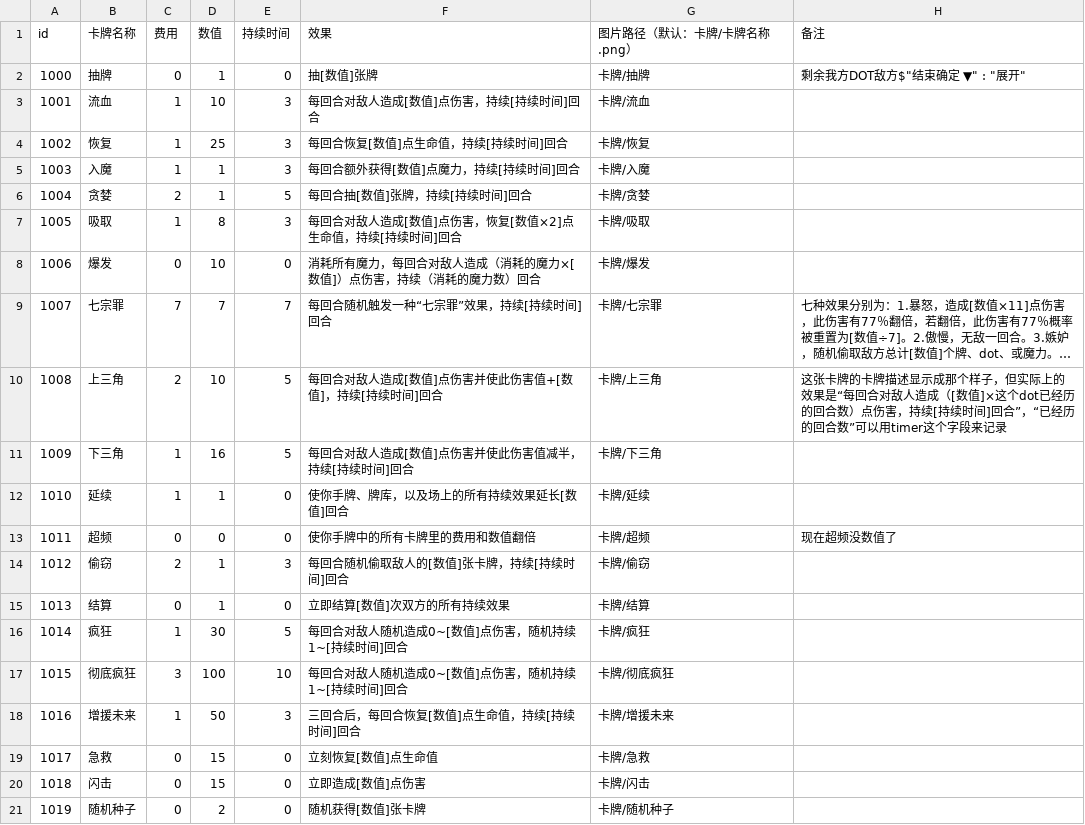
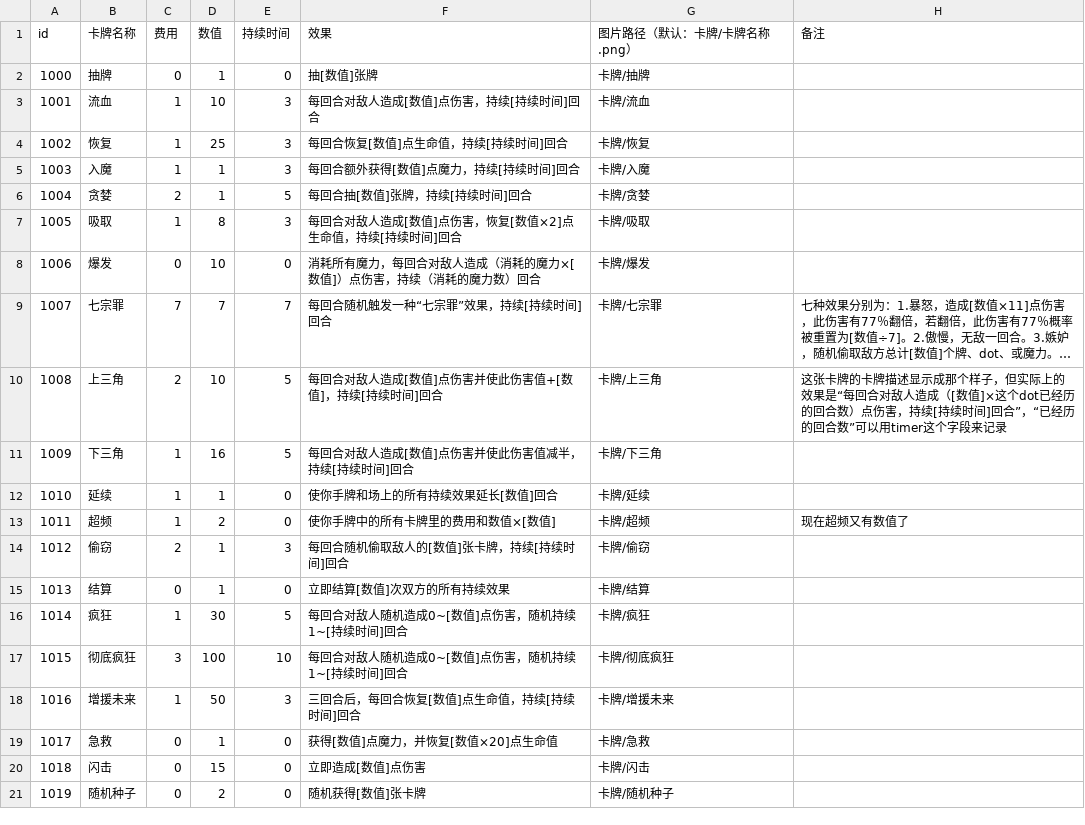
Before and after one commit to Gove2004/Damage-Over-Time, a CSV file: Assets/StreamingAssets/cards.csv, drawn as a sheet; only a part is shown; long unchanged cells end in …; the diff names each change by its address in the sheet, - before the commit and + after, or states it on an @@ line.

```diff
--- a/Assets/StreamingAssets/cards.csv
+++ b/Assets/StreamingAssets/cards.csv
-H2 (备注): 剩余我方DOT敌方$"结束确定 ▼" : "展开"
+H2 (备注): (empty)
-F12 (效果): 使你手牌、牌库，以及场上的所有持续效果延长[数值]回合
+F12 (效果): 使你手牌和场上的所有持续效果延长[数值]回合
-C13 (费用): 0
+C13 (费用): 1
-D13 (数值): 0
+D13 (数值): 2
-F13 (效果): 使你手牌中的所有卡牌里的费用和数值翻倍
+F13 (效果): 使你手牌中的所有卡牌里的费用和数值×[数值]
-H13 (备注): 现在超频没数值了
+H13 (备注): 现在超频又有数值了
-D19 (数值): 15
+D19 (数值): 1
-F19 (效果): 立刻恢复[数值]点生命值
+F19 (效果): 获得[数值]点魔力，并恢复[数值×20]点生命值
```
Also changed, not shown: 8 other files.
